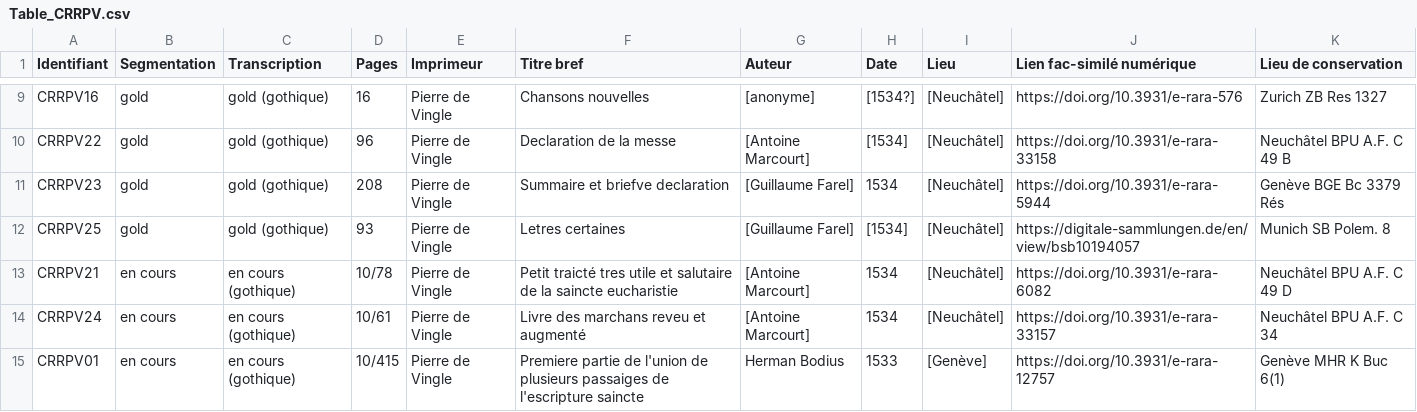
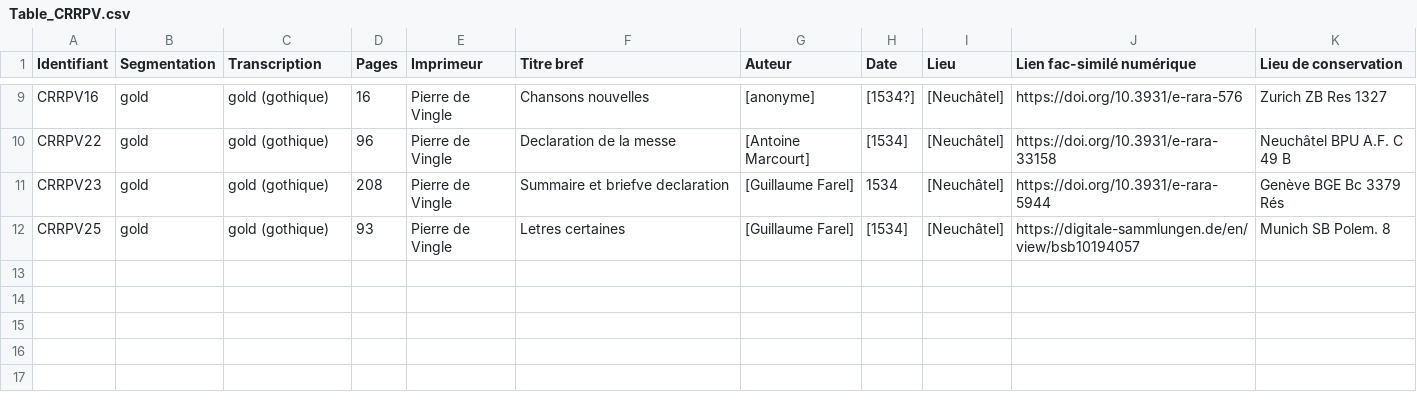
Before and after one commit to SETAFDH/HTR-SETAF-Pierre-de-Vingle, a CSV file: Table_CRRPV.csv, drawn as a sheet; only a part is shown, gaps mark what is left out; the diff names each change by its address in the sheet, - before the commit and + after, or states it on an @@ line.

Commit message:
Update Table_CRRPV.csv

```diff
--- a/Table_CRRPV.csv
+++ b/Table_CRRPV.csv
-row 13: CRRPV21 | en cours | en cours (gothique) | 10/78 | Pierre de Vingle | Petit traicté tres utile et salutaire de la saincte eucharistie | [Antoine Marcourt] | 1534 | [Neuchâtel] | https://doi.org/10.3931/e-rara-6082 | Neuchâtel BPU A.F. C 49 D
-row 14: CRRPV24 | en cours | en cours (gothique) | 10/61 | Pierre de Vingle | Livre des marchans reveu et augmenté | [Antoine Marcourt] | 1534 | [Neuchâtel] | https://doi.org/10.3931/e-rara-33157 | Neuchâtel BPU A.F. C 34
-row 15: CRRPV01 | en cours | en cours (gothique) | 10/415 | Pierre de Vingle | Premiere partie de l'union de plusieurs passaiges de l'escripture saincte | Herman Bodius | 1533 | [Genève] | https://doi.org/10.3931/e-rara-12757 | Genève MHR K Buc 6(1)
```
